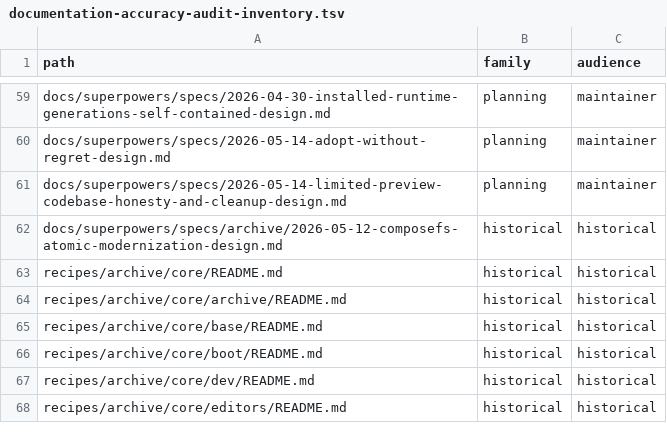
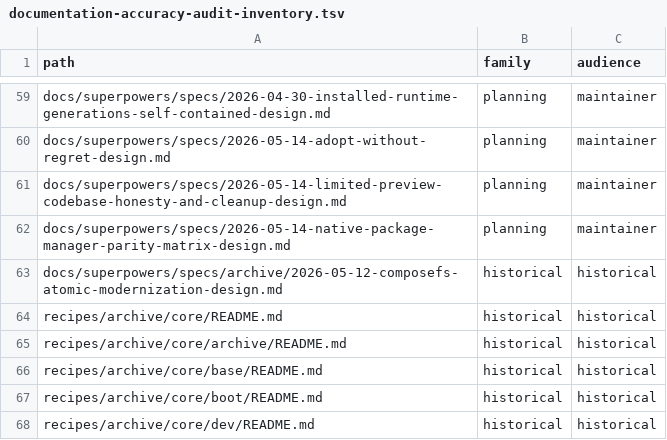
Before and after one commit to ConaryLabs/Conary, a TSV file: docs/superpowers/documentation-accuracy-audit-inventory.tsv, drawn as a sheet; only a part is shown, gaps mark what is left out; the shorter side is filled out with more unchanged rows.

```diff
--- a/docs/superpowers/documentation-accuracy-audit-inventory.tsv
+++ b/docs/superpowers/documentation-accuracy-audit-inventory.tsv
@@ -61,2 +61,3 @@ docs/superpowers/specs/2026-05-14-adopt-without-regret-design.md	planning	mainta
 docs/superpowers/specs/2026-05-14-limited-preview-codebase-honesty-and-cleanup-design.md	planning	maintainer
+docs/superpowers/specs/2026-05-14-native-package-manager-parity-matrix-design.md	planning	maintainer
 docs/superpowers/specs/archive/2026-05-12-composefs-atomic-modernization-design.md	historical	historical
```
Also changed, not shown: docs/superpowers/documentation-accuracy-audit-ledger.tsv, 2 other files.
